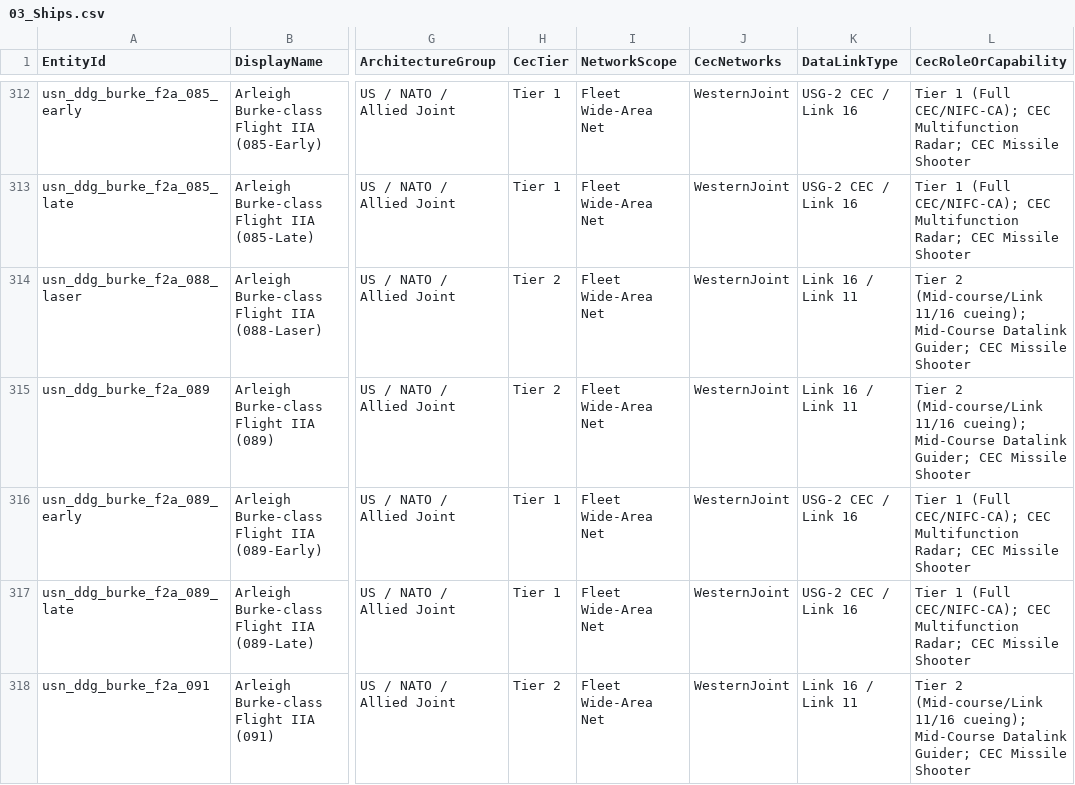
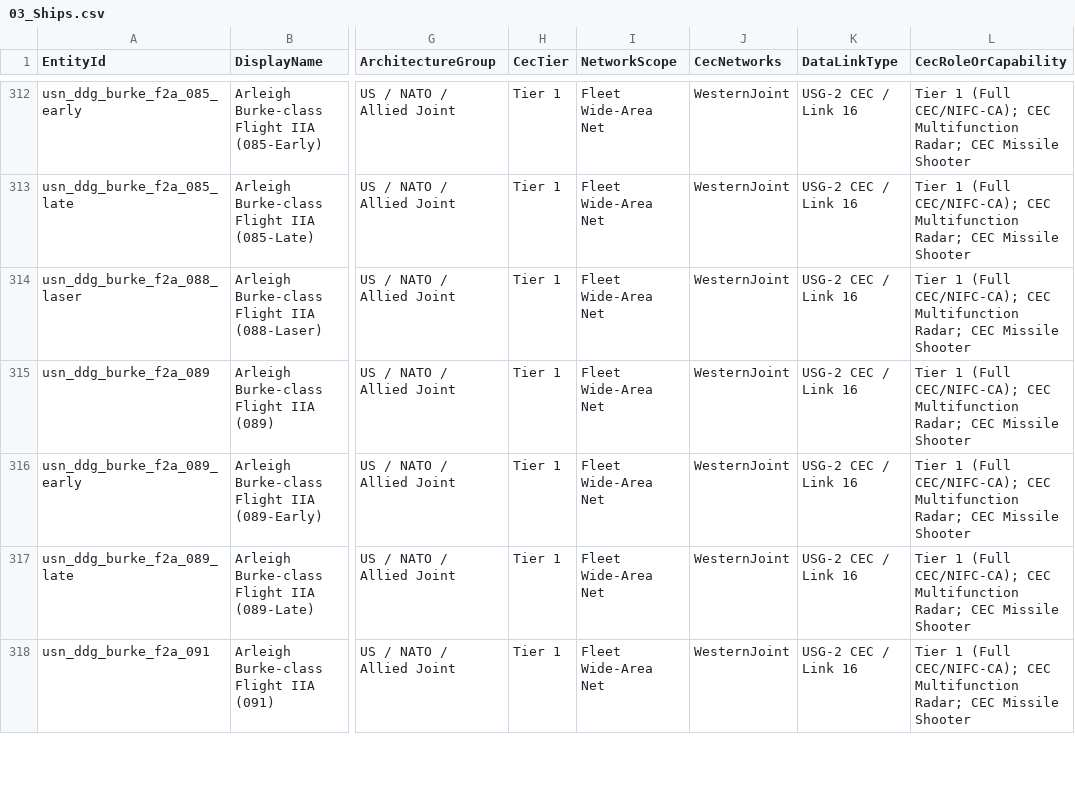
Before and after one commit to lynhan4530/CEC_mod, a CSV file: data/cec_tables/03_Ships.csv, drawn as a sheet; only a part is shown, gaps mark what is left out; the diff covers the shown part only; the diff names each change by its address in the sheet, - before the commit and + after, or states it on an @@ line.

Commit message:
Fix TC-02: classify modern USN Aegis CEC hulls as Tier 1 and gate EG RemoteLaunch

```diff
--- a/data/cec_tables/03_Ships.csv
+++ b/data/cec_tables/03_Ships.csv
-H314:H315 (CecTier): Tier 2
+H314:H315 (CecTier): Tier 1
-K314:K315 (DataLinkType): Link 16 / Link 11
+K314:K315 (DataLinkType): USG-2 CEC / Link 16
-L314:L315 (CecRoleOrCapability): Tier 2 (Mid-course/Link 11/16 cueing); Mid-Course Datalink Guider; CEC Missile…
+L314:L315 (CecRoleOrCapability): Tier 1 (Full CEC/NIFC-CA); CEC Multifunction Radar; CEC Missile…
-H318 (CecTier): Tier 2
+H318 (CecTier): Tier 1
-K318 (DataLinkType): Link 16 / Link 11
+K318 (DataLinkType): USG-2 CEC / Link 16
-L318 (CecRoleOrCapability): Tier 2 (Mid-course/Link 11/16 cueing); Mid-Course Datalink Guider; CEC Missile…
+L318 (CecRoleOrCapability): Tier 1 (Full CEC/NIFC-CA); CEC Multifunction Radar; CEC Missile…
```
Also changed, not shown: 45 edited cells elsewhere in this file, 10 other files.
